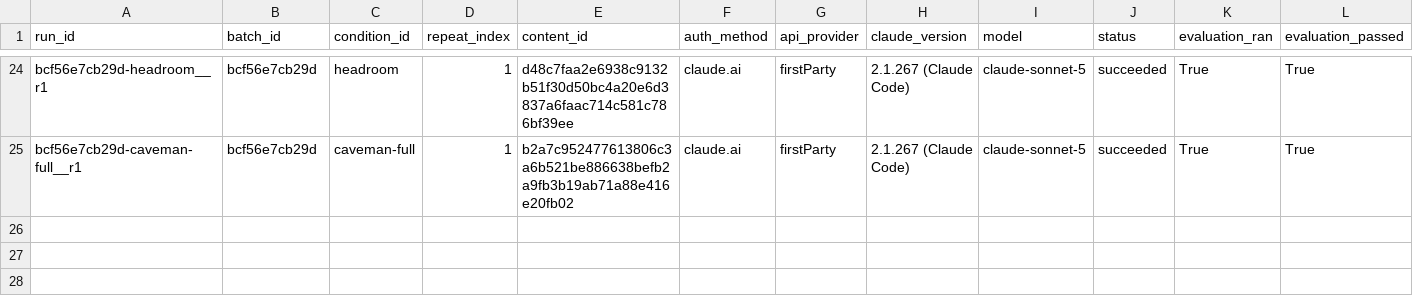
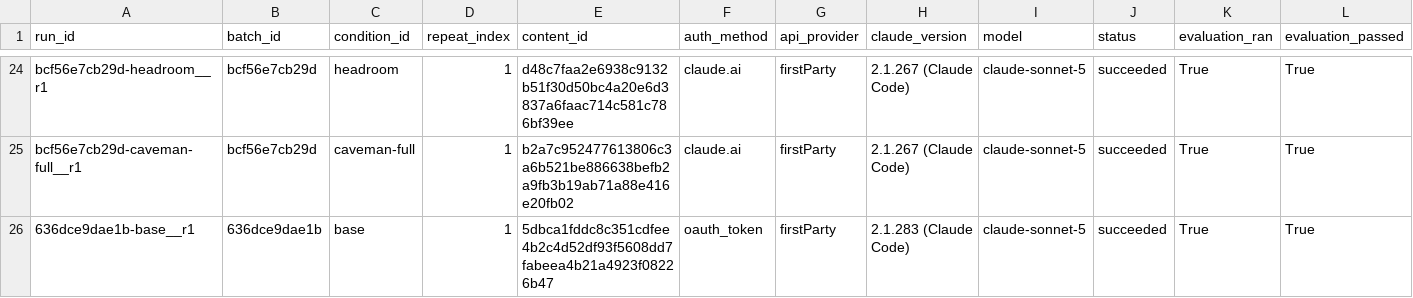
Before and after one commit to YangJunMan/claude-code-token-savings-benchmark, a CSV file: data/token-bench-results.csv, drawn as a sheet; only a part is shown, gaps mark what is left out; rows hold the shown columns only; the diff names each change by its address in the sheet, - before the commit and + after, or states it on an @@ line.

```diff
--- a/data/token-bench-results.csv
+++ b/data/token-bench-results.csv
+row 26: 636dce9dae1b-base__r1 | 636dce9dae1b | base | 1 | 5dbca1fddc8c351cdfee4b2c4d52df93f5608dd7fabeea4b21a4923f08226b47 | oauth_token | firstParty | 2.1.283 (Claude Code) | claude-sonnet-5 | succeeded | True | True
```
Also changed, not shown: data/activity-log.csv, data/comparison.csv, 1 other file.
